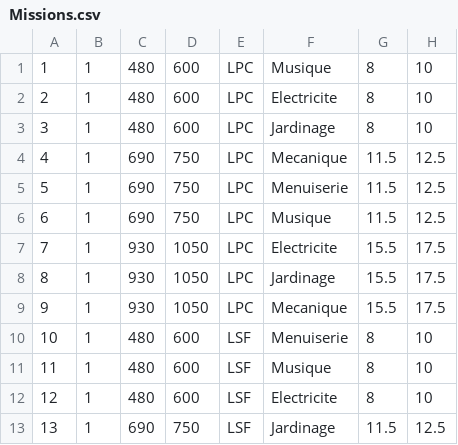
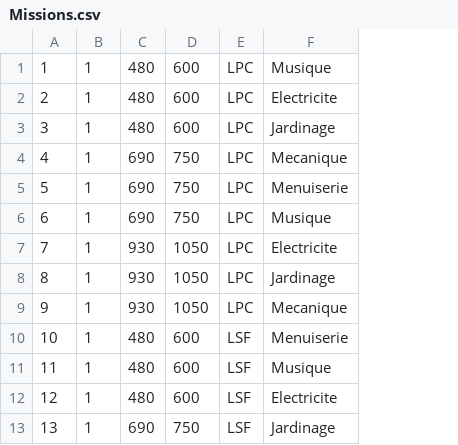
Before and after one commit to gabswb/nurse-scheduling-optimization, a CSV file: instances/96-6/Missions.csv, drawn as a sheet; only a part is shown; the diff names each change by its address in the sheet, - before the commit and + after, or states it on an @@ line.

```diff
--- a/instances/96-6/Missions.csv
+++ b/instances/96-6/Missions.csv
-column G, rows 1-13: 8 | 8 | 8 | 11.5 | 11.5 | 11.5 | 15.5 | 15.5 | 15.5 | 8 | 8 | 8 | 11.5
-column H, rows 1-13: 10 | 10 | 10 | 12.5 | 12.5 | 12.5 | 17.5 | 17.5 | 17.5 | 10 | 10 | 10 | 12.5
```
Also changed, not shown: 4 other files.
